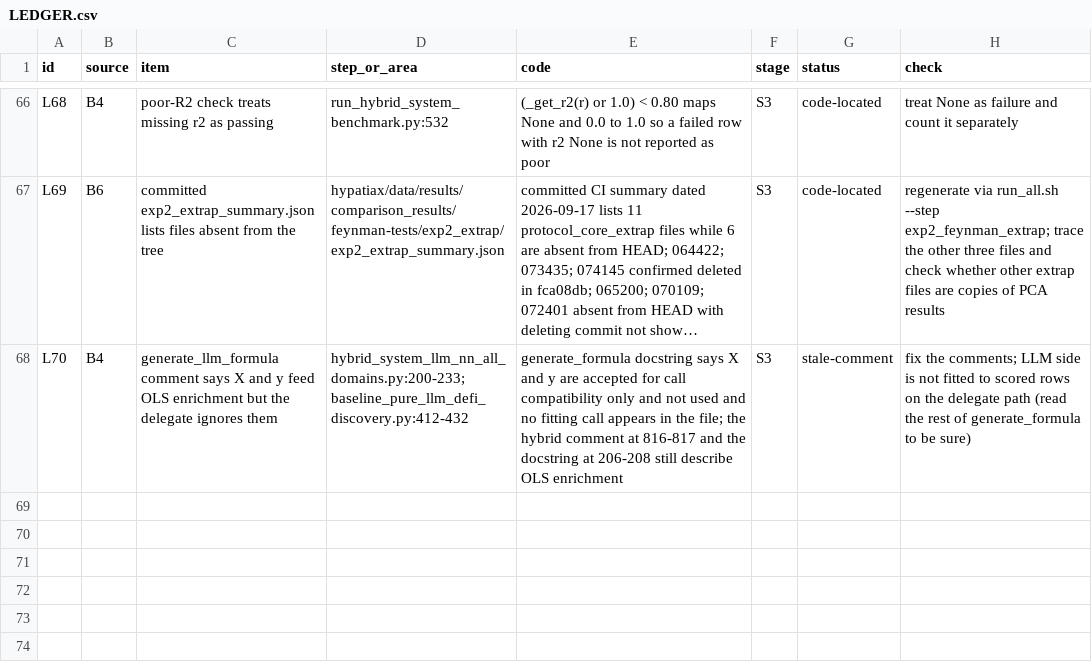
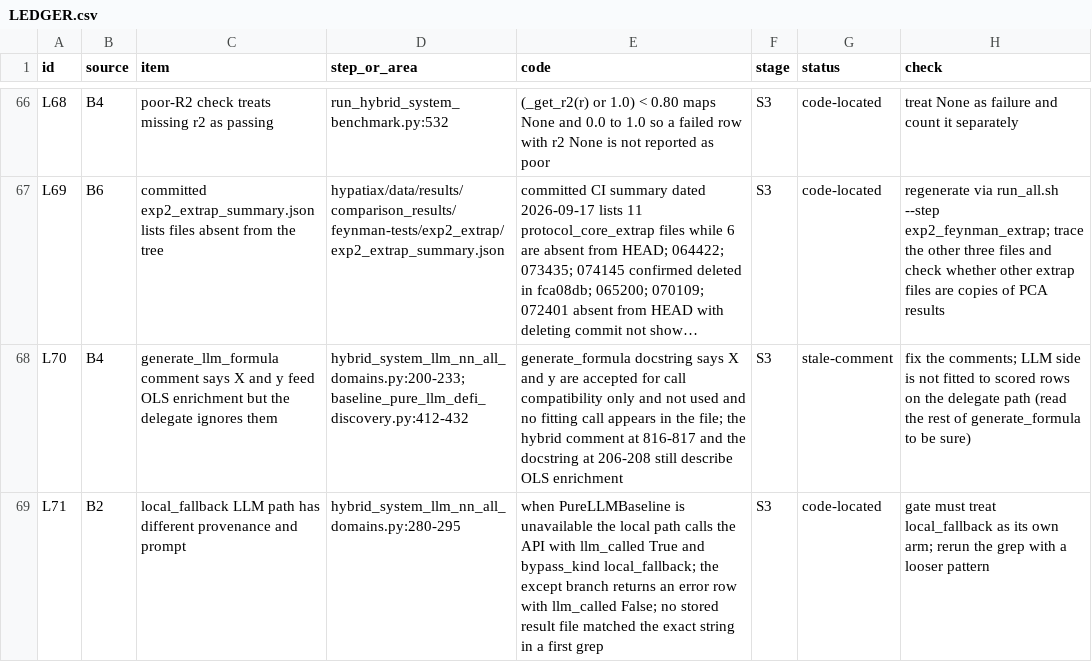
Before and after one commit to sednabcn/LLM-HypatiaX-REPRO, a CSV file: audit/LEDGER.csv, drawn as a sheet; only a part is shown, gaps mark what is left out; long unchanged cells end in …; the diff names each change by its address in the sheet, - before the commit and + after, or states it on an @@ line.

Commit message:
ledger: L71 local_fallback provenance

```diff
--- a/audit/LEDGER.csv
+++ b/audit/LEDGER.csv
+row 69: L71 | B2 | local_fallback LLM path has different provenance and prompt | hybrid_system_llm_nn_all_domains.py:280-295 | when PureLLMBaseline is unavailable the local path calls the API with llm_called True and bypass_kind local_fallback; the except branch returns an error row with llm_called False; no stored result file matched the exact string in a first grep | S3 | code-located | gate must treat local_fallback as its own arm; rerun the grep with a looser pattern
```
